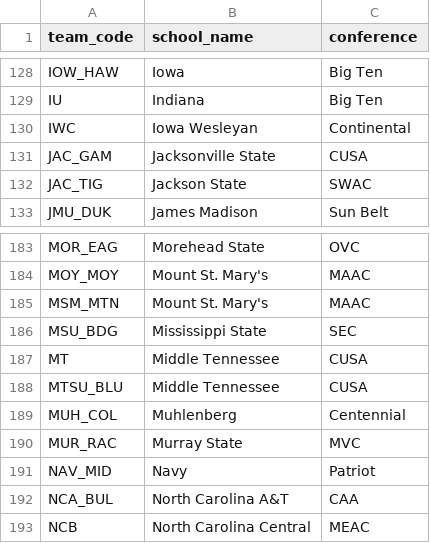
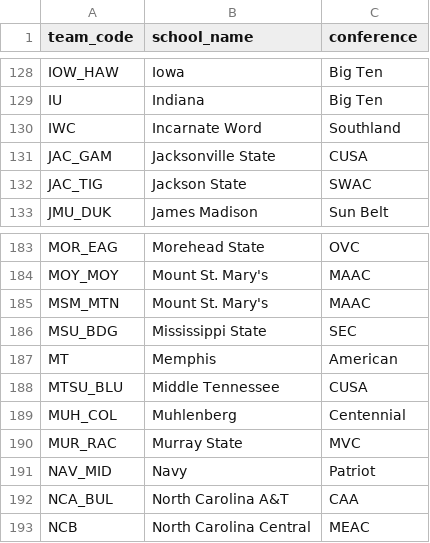
Before and after one commit to Brendanw1/draft-intelligence, a CSV file: configs/team_mapping_all_teams.csv, drawn as a sheet; only a part is shown, gaps mark what is left out.

Commit message:
Fix MT (Memphis) and IWC (Incarnate Word) mappings
- MT was 'Middle Tennessee' -> actually Memphis Tigers (American)
- IWC was 'Iowa Wesleyan' -> actually Incarnate Word Cardinals (Southland)
- Verified by player lookup (Logan Rushing, Preston Newberry) and opponents

```diff
--- a/configs/team_mapping_all_teams.csv
+++ b/configs/team_mapping_all_teams.csv
@@ -129,3 +129,3 @@ IOW_HAW,Iowa,Big Ten
 IU,Indiana,Big Ten
-IWC,Iowa Wesleyan,Continental
+IWC,Incarnate Word,Southland
 JAC_GAM,Jacksonville State,CUSA
@@ -186,3 +186,3 @@ MSM_MTN,Mount St. Mary's,MAAC
 MSU_BDG,Mississippi State,SEC
-MT,Middle Tennessee,CUSA
+MT,Memphis,American
 MTSU_BLU,Middle Tennessee,CUSA
```
